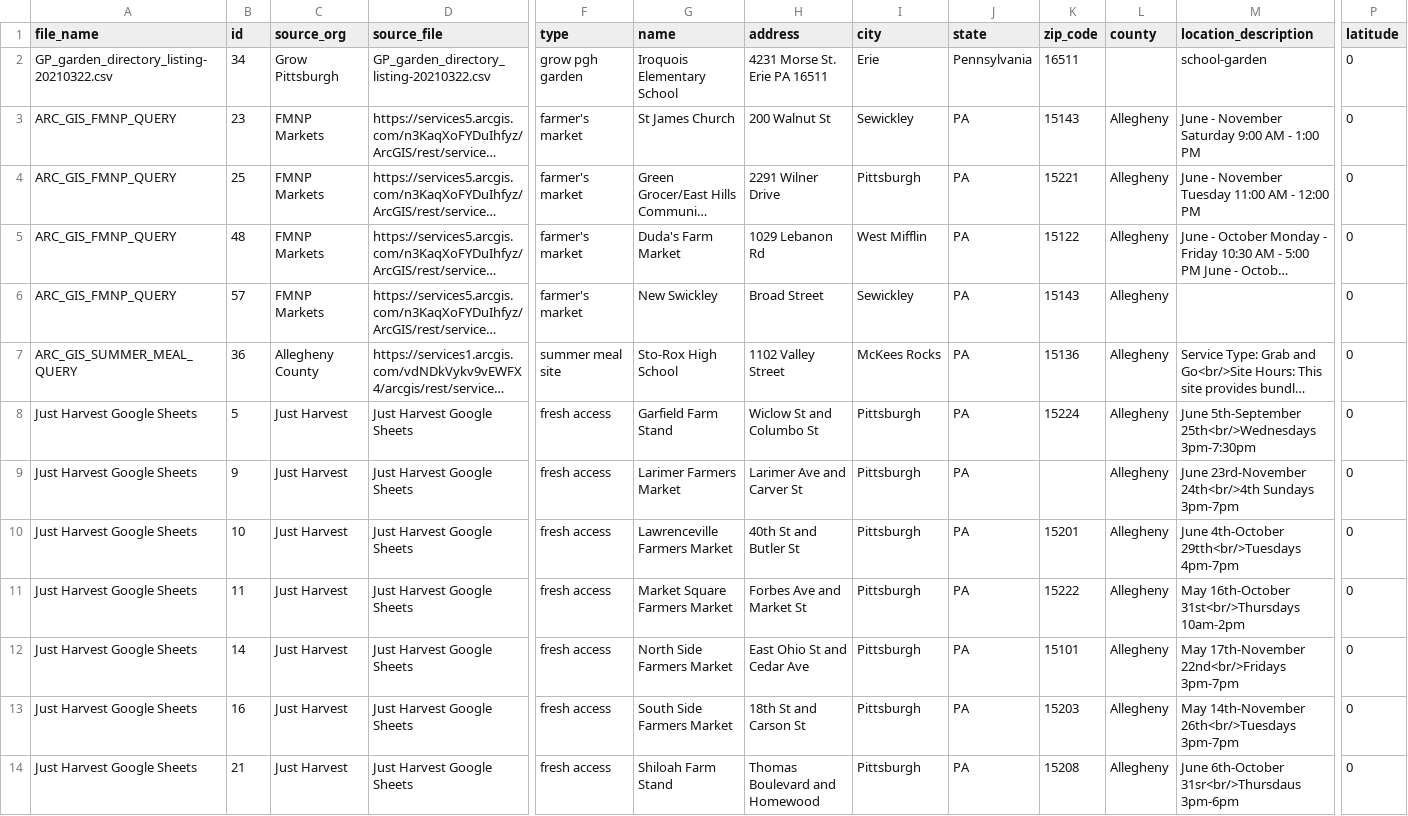
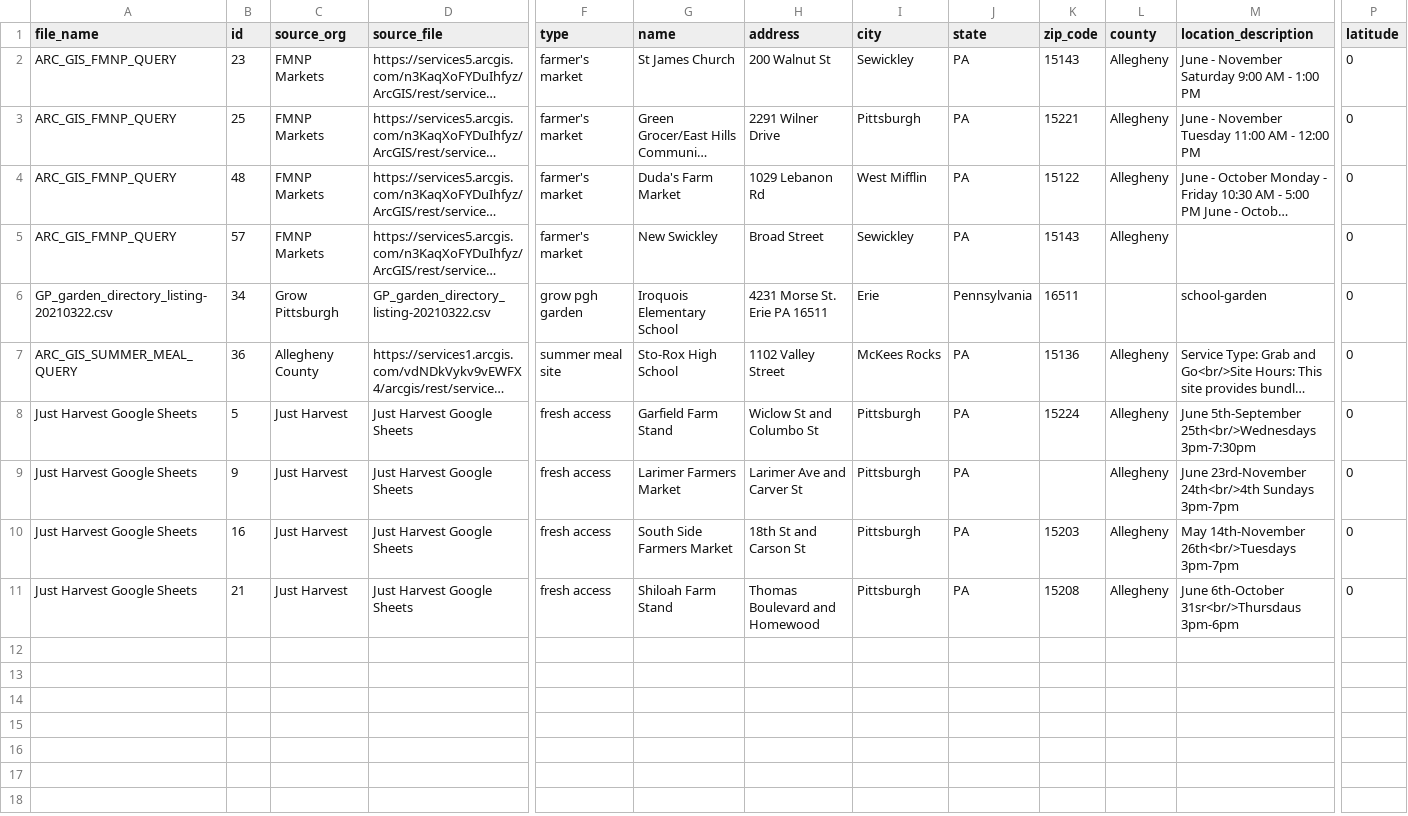
Before and after one commit to CodeForPittsburgh/food-access-data-transformation, a CSV file: food-data/merged-data/invalid-raw-sources.csv, drawn as a sheet; only a part is shown, gaps mark what is left out; long unchanged cells end in …; removed rows and columns are numbered as before the commit, all else as after; rows hold the shown columns only; the diff names each change by its address in the sheet, - before the commit and + after, or states it on an @@ line.

```diff
--- a/food-data/merged-data/invalid-raw-sources.csv
+++ b/food-data/merged-data/invalid-raw-sources.csv
@@ row 2 moved to row 6: GP_garden_directory_listing-20210322.csv @@
-row 10: Just Harvest Google Sheets | 10 | Just Harvest | Just Harvest Google Sheets | fresh access | Lawrenceville Farmers Market | 40th St and Butler St | Pittsburgh | PA | 15201 | Allegheny | June 4th-October 29tth<br/>Tuesdays 4pm-7pm | 0
-row 11: Just Harvest Google Sheets | 11 | Just Harvest | Just Harvest Google Sheets | fresh access | Market Square Farmers Market | Forbes Ave and Market St | Pittsburgh | PA | 15222 | Allegheny | May 16th-October 31st<br/>Thursdays 10am-2pm | 0
-row 12: Just Harvest Google Sheets | 14 | Just Harvest | Just Harvest Google Sheets | fresh access | North Side Farmers Market | East Ohio St and Cedar Ave | Pittsburgh | PA | 15101 | Allegheny | May 17th-November 22nd<br/>Fridays 3pm-7pm | 0
```
Also changed, not shown: food-data/merged-data/duplicate-merged-data.csv, food-data/merged-data/merged-raw-sources.csv, 4 other files.
